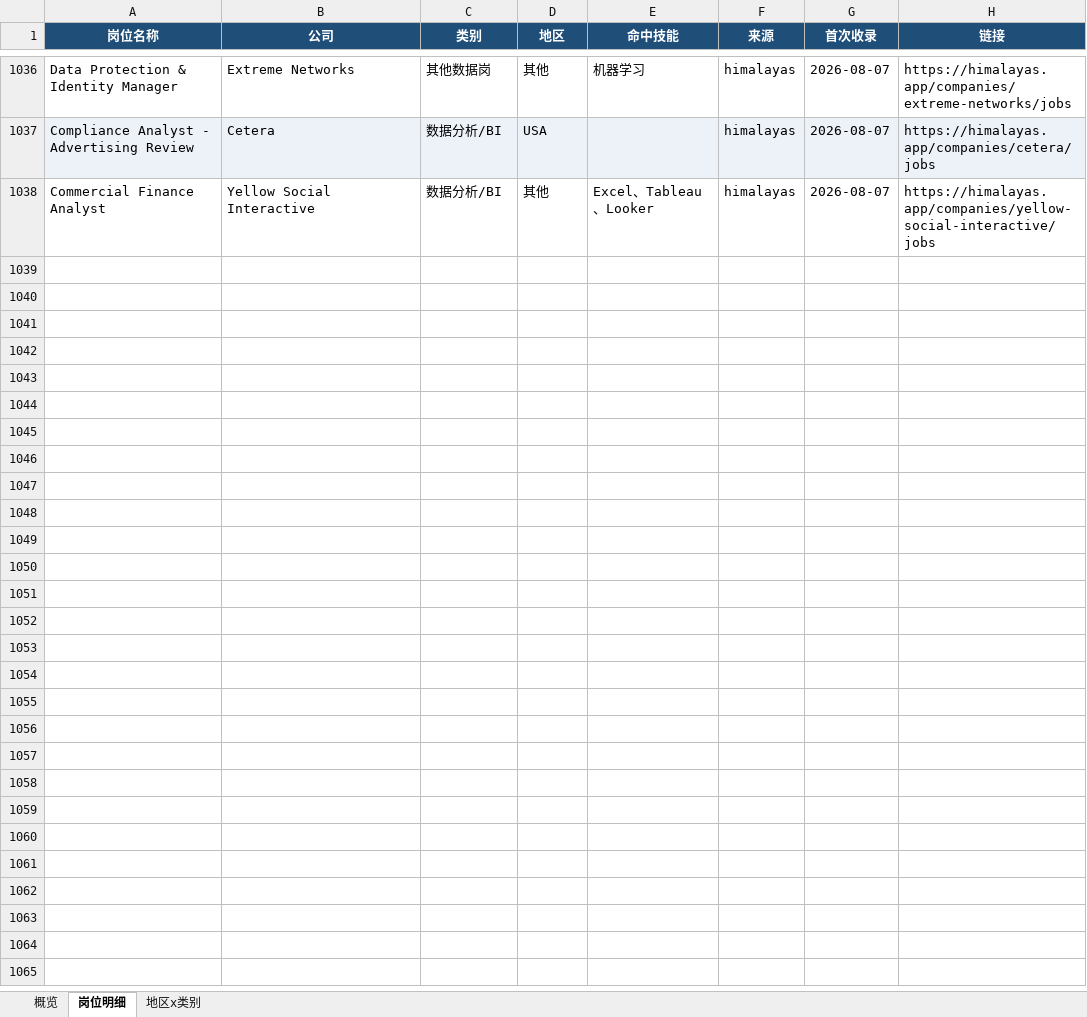
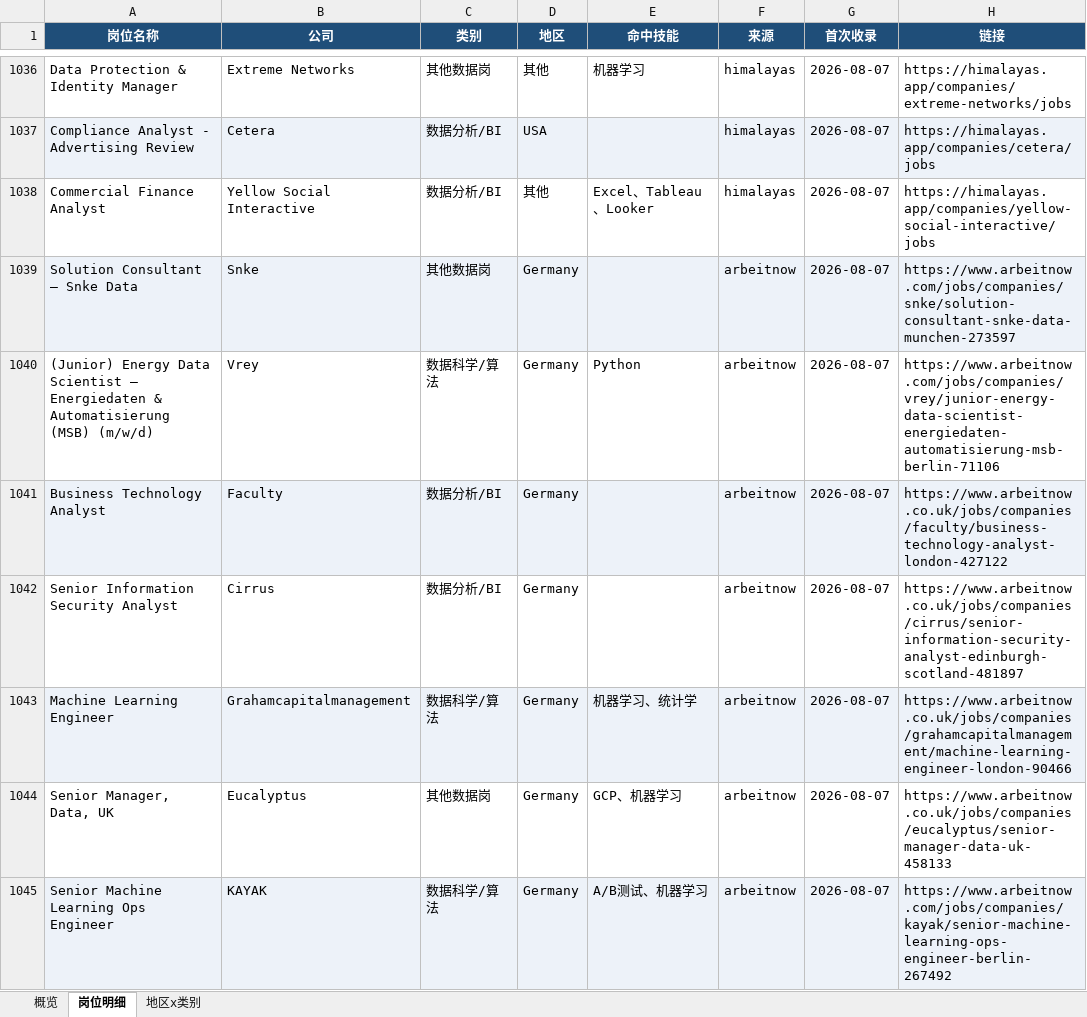
Before and after one commit to EGG-ZERO/da-job-radar, an Excel workbook: reports/数据岗位周报.xlsx, sheet 岗位明细, drawn as a sheet; only a part is shown, gaps mark what is left out; values as stored, in another font and other column widths than the file's, no borders; the diff covers the shown part only; the diff names each change by its address in the sheet, - before the commit and + after, or states it on an @@ line.

```diff
--- a/reports/数据岗位周报.xlsx (sheet 岗位明细)
+++ b/reports/数据岗位周报.xlsx (sheet 岗位明细)
+row 1039: Solution Consultant – Snke Data | Snke | 其他数据岗 | Germany |  | arbeitnow | 2026-08-07 | https://www.arbeitnow.com/jobs/companies/snke/solution-consultant-snke-data-munchen-273597
+row 1040: (Junior) Energy Data Scientist – Energiedaten & Automatisierung (MSB) (m/w/d) | Vrey | 数据科学/算法 | Germany | Python | arbeitnow | 2026-08-07 | https://www.arbeitnow.com/jobs/companies/vrey/junior-energy-data-scientist-energiedaten-automatisierung-msb-berlin-71106
+row 1041: Business Technology Analyst | Faculty | 数据分析/BI | Germany |  | arbeitnow | 2026-08-07 | https://www.arbeitnow.co.uk/jobs/companies/faculty/business-technology-analyst-london-427122
+row 1042: Senior Information Security Analyst | Cirrus | 数据分析/BI | Germany |  | arbeitnow | 2026-08-07 | https://www.arbeitnow.co.uk/jobs/companies/cirrus/senior-information-security-analyst-edinburgh-scotland-481897
+row 1043: Machine Learning Engineer | Grahamcapitalmanagement | 数据科学/算法 | Germany | 机器学习、统计学 | arbeitnow | 2026-08-07 | https://www.arbeitnow.co.uk/jobs/companies/grahamcapitalmanagement/machine-learning-engineer-london-90466
+row 1044: Senior Manager, Data, UK | Eucalyptus | 其他数据岗 | Germany | GCP、机器学习 | arbeitnow | 2026-08-07 | https://www.arbeitnow.co.uk/jobs/companies/eucalyptus/senior-manager-data-uk-458133
+row 1045: Senior Machine Learning Ops Engineer | KAYAK | 数据科学/算法 | Germany | A/B测试、机器学习 | arbeitnow | 2026-08-07 | https://www.arbeitnow.com/jobs/companies/kayak/senior-machine-learning-ops-engineer-berlin-267492
```
Also changed, not shown: 20 added rows elsewhere in this sheet, sheet 概览, sheet 地区x类别, 5 other files.
